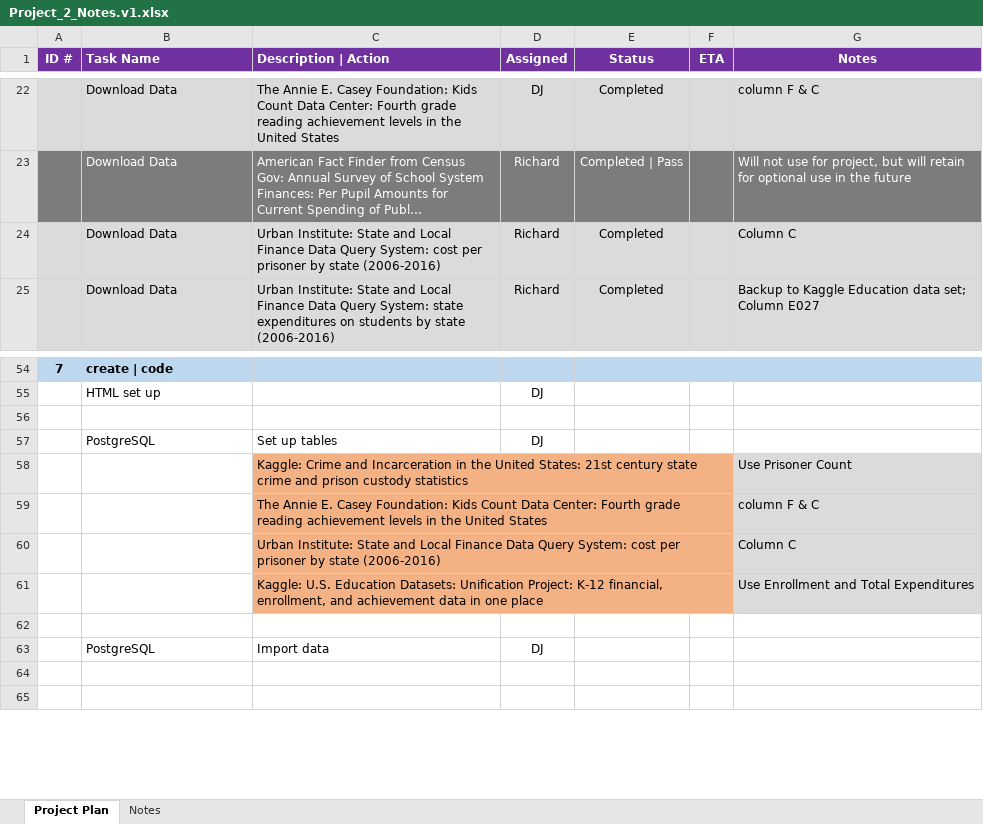
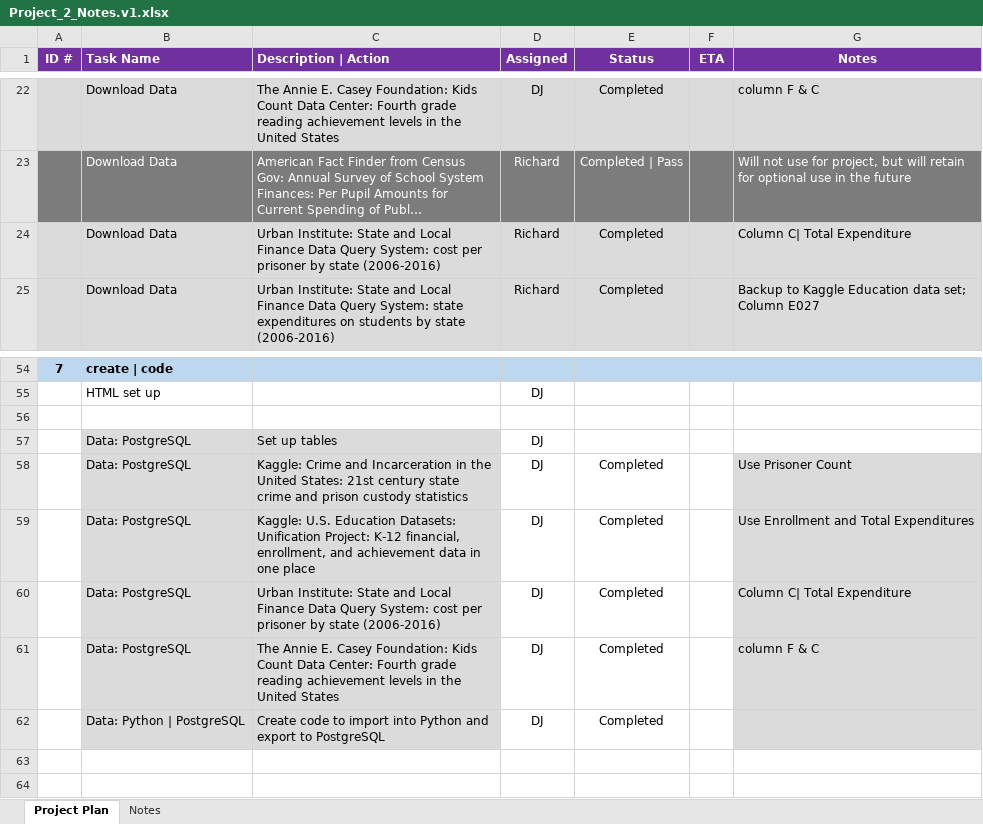
Before and after one commit to trigus00/Higher_Learning, an Excel workbook: Project_2_Notes.v1.xlsx, sheet Project Plan, drawn as a sheet; only a part is shown, gaps mark what is left out; long unchanged cells end in …; values as stored, in another font and other column widths than the file's, no borders; removed rows and columns are numbered as before the commit, all else as after; the diff names each change by its address in the sheet, - before the commit and + after, or states it on an @@ line.

Commit message:
10/13/2019 completed python data cleaning and postgresql data push

```diff
--- a/Project_2_Notes.v1.xlsx (sheet Project Plan)
+++ b/Project_2_Notes.v1.xlsx (sheet Project Plan)
-G24 (Notes): Column C
+G24 (Notes): Column C| Total Expenditure
-B57 (Task Name): PostgreSQL
+B57 (Task Name): Data: PostgreSQL
-B57:C57 fill: none
+B57:C57 fill: #DBDBDB
-row 58:  |  | Kaggle: Crime and Incarceration in the United States: 21st century state crime and prison custody statistics |  |  |  | Use Prisoner Count
-row 59:  |  | The Annie E. Casey Foundation: Kids Count Data Center: Fourth grade reading achievement levels in the United States |  |  |  | column F & C
-row 60:  |  | Urban Institute: State and Local Finance Data Query System: cost per prisoner by state (2006-2016) |  |  |  | Column C
-row 61:  |  | Kaggle: U.S. Education Datasets: Unification Project: K-12 financial, enrollment, and achievement data in one place |  |  |  | Use Enrollment and Total Expenditures
-row 58: (empty)
+row 58:  | Data: PostgreSQL | Kaggle: Crime and Incarceration in the United States: 21st century state crime and prison custody statistics | DJ | Completed |  | Use Prisoner Count
-B58:C58 fill: none
+B58:C58 fill: #DBDBDB
-G58 fill: none
+G58 fill: #DBDBDB
-row 63:  | PostgreSQL | Import data | DJ
+row 59:  | Data: PostgreSQL | Kaggle: U.S. Education Datasets: Unification Project: K-12 financial, enrollment, and achievement data in one place | DJ | Completed |  | Use Enrollment and Total Expenditures
+row 60:  | Data: PostgreSQL | Urban Institute: State and Local Finance Data Query System: cost per prisoner by state (2006-2016) | DJ | Completed |  | Column C| Total Expenditure
+row 61:  | Data: PostgreSQL | The Annie E. Casey Foundation: Kids Count Data Center: Fourth grade reading achievement levels in the United States | DJ | Completed |  | column F & C
+row 62:  | Data: Python | PostgreSQL | Create code to import into Python and export to PostgreSQL | DJ | Completed
```
Also changed, not shown: 7 other files.
